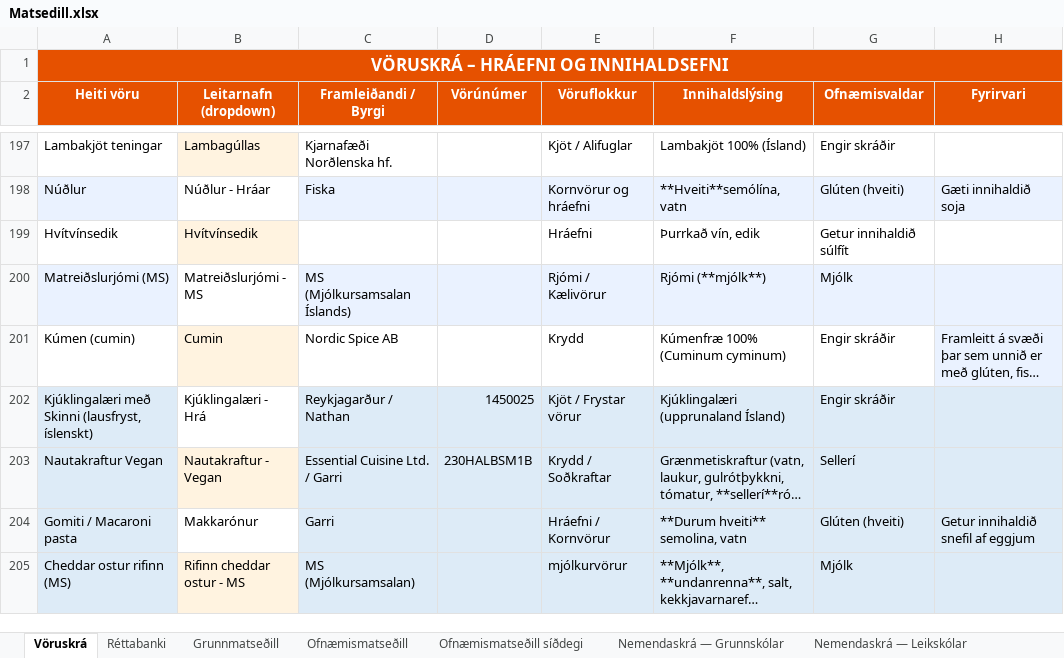
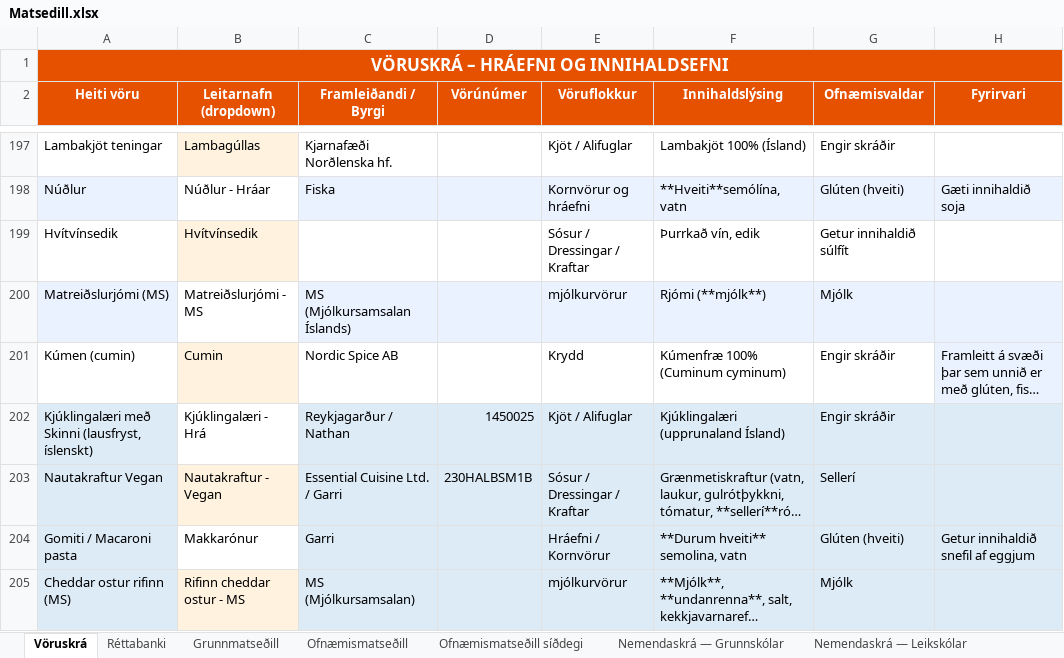
Before and after one commit to JohnBond87/matarstund, an Excel workbook: Matsedill.xlsx, sheet Vöruskrá, drawn as a sheet; only a part is shown, gaps mark what is left out; long unchanged cells end in …; values as stored, in another font and other column widths than the file's, no borders; the diff names each change by its address in the sheet, - before the commit and + after, or states it on an @@ line.

Commit message:
Uppfærsla matseðils

```diff
--- a/Matsedill.xlsx (sheet Vöruskrá)
+++ b/Matsedill.xlsx (sheet Vöruskrá)
-E199 (Vöruflokkur): Hráefni
+E199 (Vöruflokkur): Sósur / Dressingar / Kraftar
-E200 (Vöruflokkur): Rjómi / Kælivörur
+E200 (Vöruflokkur): mjólkurvörur
-E202 (Vöruflokkur): Kjöt / Frystar vörur
+E202 (Vöruflokkur): Kjöt / Alifuglar
-E203 (Vöruflokkur): Krydd / Soðkraftar
+E203 (Vöruflokkur): Sósur / Dressingar / Kraftar
```
